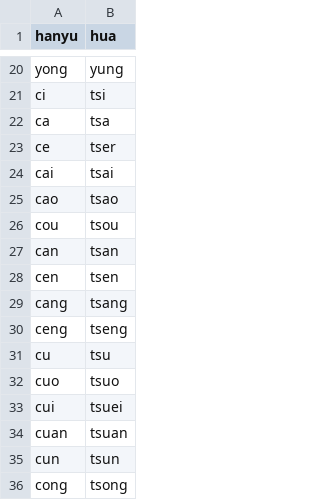
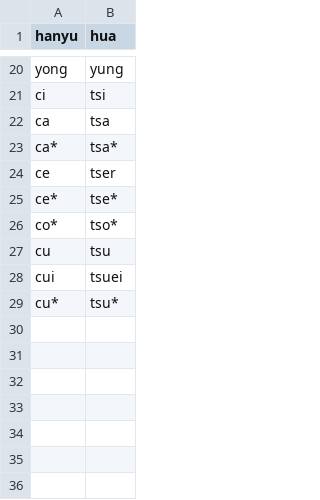
Before and after one commit to phlinhng/Putong-Hua-Pinyin, a CSV file: convert.csv, drawn as a sheet; only a part is shown, gaps mark what is left out.

Commit message:
Update convert.csv

```diff
--- a/convert.csv
+++ b/convert.csv
@@ -22,15 +22,8 @@ ci,tsi
 ca,tsa
+ca*,tsa*
 ce,tser
-cai,tsai
-cao,tsao
-cou,tsou
-can,tsan
-cen,tsen
-cang,tsang
-ceng,tseng
+ce*,tse*
+co*,tso*
 cu,tsu
-cuo,tsuo
 cui,tsuei
-cuan,tsuan
-cun,tsun
-cong,tsong
+cu*,tsu*
```
